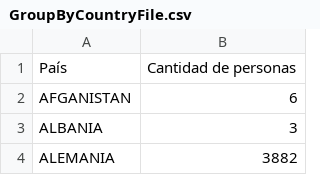
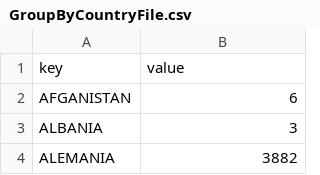
Before and after one commit to pierreraimbaud/ColombiansAbroadDataViz, a CSV file: GroupByCountryFile.csv, drawn as a sheet; only a part is shown; removed rows and columns are numbered as before the commit, all else as after; the diff names each change by its address in the sheet, - before the commit and + after, or states it on an @@ line.

Commit message:
Update GroupByCountryFile.csv

```diff
--- a/GroupByCountryFile.csv
+++ b/GroupByCountryFile.csv
-row 1: País | Cantidad de personas
+row 1: key | value
```
